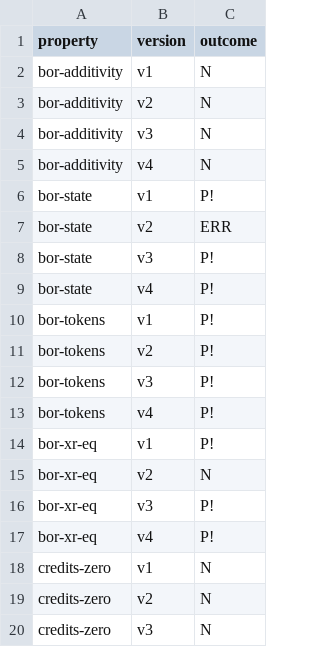
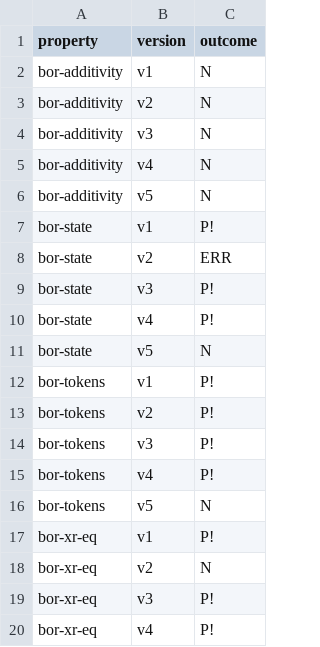
Before and after one commit to fiaravia/contracts-verification-benchmark, a CSV file: contracts/lending-protocol/certora.csv, drawn as a sheet; only a part is shown; the shorter side is filled out with more unchanged rows; the diff covers the shown part only; the diff names each change by its address in the sheet, - before the commit and + after, or states it on an @@ line.

```diff
--- a/contracts/lending-protocol/certora.csv
+++ b/contracts/lending-protocol/certora.csv
+row 6: bor-additivity | v5 | N
+row 11: bor-state | v5 | N
+row 16: bor-tokens | v5 | N
```
Also changed, not shown: 19 added rows elsewhere in this file, 5 other files.
